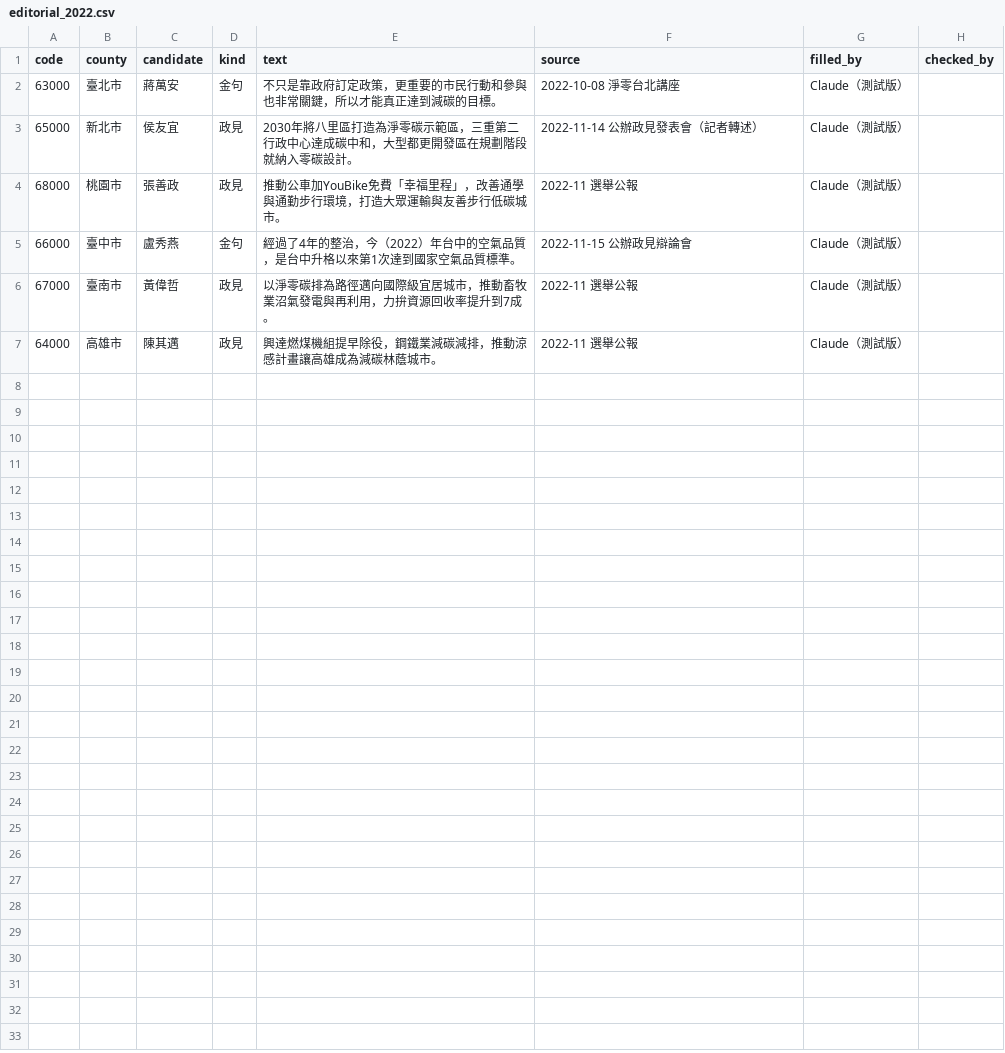
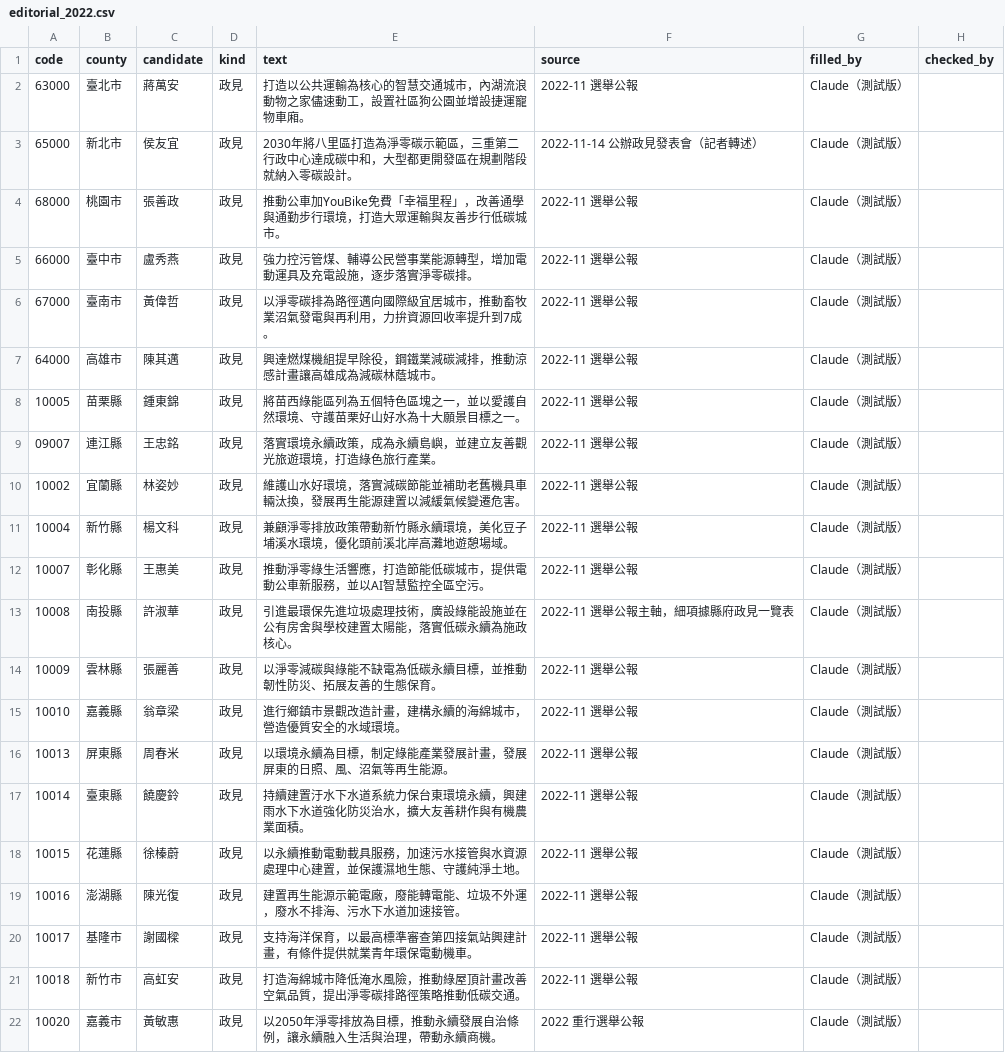
Before and after one commit to TNF-einfo/einfo-widgets, a CSV file: interactive-maps/election-2026/data/editorial_2022.csv, drawn as a sheet.

```diff
--- a/interactive-maps/election-2026/data/editorial_2022.csv
+++ b/interactive-maps/election-2026/data/editorial_2022.csv
@@ -1,7 +1,22 @@
 code,county,candidate,kind,text,source,filled_by,checked_by
-63000,臺北市,蔣萬安,金句,"不只是靠政府訂定政策，更重要的市民行動和參與也非常關鍵，所以才能真正達到減碳的目標。",2022-10-08 淨零台北講座,Claude（測試版）,
+63000,臺北市,蔣萬安,政見,"打造以公共運輸為核心的智慧交通城市，內湖流浪動物之家儘速動工，設置社區狗公園並增設捷運寵物車廂。",2022-11 選舉公報,Claude（測試版）,
 65000,新北市,侯友宜,政見,"2030年將八里區打造為淨零碳示範區，三重第二行政中心達成碳中和，大型都更開發區在規劃階段就納入零碳設計。",2022-11-14 公辦政見發表會（記者轉述）,Claude（測試版）,
 68000,桃園市,張善政,政見,"推動公車加YouBike免費「幸福里程」，改善通學與通勤步行環境，打造大眾運輸與友善步行低碳城市。",2022-11 選舉公報,Claude（測試版）,
-66000,臺中市,盧秀燕,金句,"經過了4年的整治，今（2022）年台中的空氣品質，是台中升格以來第1次達到國家空氣品質標準。",2022-11-15 公辦政見辯論會,Claude（測試版）,
+66000,臺中市,盧秀燕,政見,"強力控污管煤、輔導公民營事業能源轉型，增加電動運具及充電設施，逐步落實淨零碳排。",2022-11 選舉公報,Claude（測試版）,
 67000,臺南市,黃偉哲,政見,"以淨零碳排為路徑邁向國際級宜居城市，推動畜牧業沼氣發電與再利用，力拚資源回收率提升到7成。",2022-11 選舉公報,Claude（測試版）,
 64000,高雄市,陳其邁,政見,"興達燃煤機組提早除役，鋼鐵業減碳減排，推動涼感計畫讓高雄成為減碳林蔭城市。",2022-11 選舉公報,Claude（測試版）,
+10005,苗栗縣,鍾東錦,政見,"將苗西綠能區列為五個特色區塊之一，並以愛護自然環境、守護苗栗好山好水為十大願景目標之一。",2022-11 選舉公報,Claude（測試版）,
+09007,連江縣,王忠銘,政見,"落實環境永續政策，成為永續島嶼，並建立友善觀光旅遊環境，打造綠色旅行產業。",2022-11 選舉公報,Claude（測試版）,
+10002,宜蘭縣,林姿妙,政見,"維護山水好環境，落實減碳節能並補助老舊機具車輛汰換，發展再生能源建置以減緩氣候變遷危害。",2022-11 選舉公報,Claude（測試版）,
+10004,新竹縣,楊文科,政見,"兼顧淨零排放政策帶動新竹縣永續環境，美化豆子埔溪水環境，優化頭前溪北岸高灘地遊憩場域。",2022-11 選舉公報,Claude（測試版）,
+10007,彰化縣,王惠美,政見,"推動淨零綠生活響應，打造節能低碳城市，提供電動公車新服務，並以AI智慧監控全區空污。",2022-11 選舉公報,Claude（測試版）,
+10008,南投縣,許淑華,政見,"引進最環保先進垃圾處理技術，廣設綠能設施並在公有房舍與學校建置太陽能，落實低碳永續為施政核心。",2022-11 選舉公報主軸，細項據縣府政見一覽表,Claude（測試版）,
+10009,雲林縣,張麗善,政見,"以淨零減碳與綠能不缺電為低碳永續目標，並推動韌性防災、拓展友善的生態保育。",2022-11 選舉公報,Claude（測試版）,
+10010,嘉義縣,翁章梁,政見,"進行鄉鎮市景觀改造計畫，建構永續的海綿城市，營造優質安全的水域環境。",2022-11 選舉公報,Claude（測試版）,
+10013,屏東縣,周春米,政見,"以環境永續為目標，制定綠能產業發展計畫，發展屏東的日照、風、沼氣等再生能源。",2022-11 選舉公報,Claude（測試版）,
+10014,臺東縣,饒慶鈴,政見,"持續建置汙水下水道系統力保台東環境永續，興建雨水下水道強化防災治水，擴大友善耕作與有機農業面積。",2022-11 選舉公報,Claude（測試版）,
+10015,花蓮縣,徐榛蔚,政見,"以永續推動電動載具服務，加速污水接管與水資源處理中心建置，並保護濕地生態、守護純淨土地。",2022-11 選舉公報,Claude（測試版）,
+10016,澎湖縣,陳光復,政見,"建置再生能源示範電廠，廢能轉電能、垃圾不外運，廢水不排海、污水下水道加速接管。",2022-11 選舉公報,Claude（測試版）,
+10017,基隆市,謝國樑,政見,"支持海洋保育，以最高標準審查第四接氣站興建計畫，有條件提供就業青年環保電動機車。",2022-11 選舉公報,Claude（測試版）,
+10018,新竹市,高虹安,政見,"打造海綿城市降低淹水風險，推動綠屋頂計畫改善空氣品質，提出淨零碳排路徑策略推動低碳交通。",2022-11 選舉公報,Claude（測試版）,
+10020,嘉義市,黃敏惠,政見,"以2050年淨零排放為目標，推動永續發展自治條例，讓永續融入生活與治理，帶動永續商機。",2022 重行選舉公報,Claude（測試版）,
```
Also changed, not shown: 4 other files.
